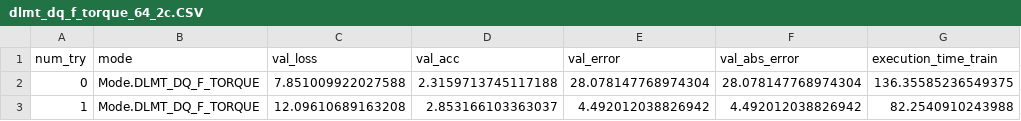
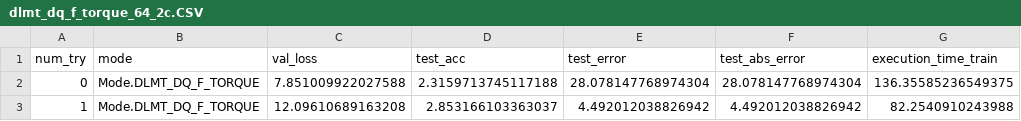
Before and after one commit to kbonnet001/shoulder, a CSV file: run/data_generation_via_point/PECM2/_Model/dlmt_dq_f_torque_64_2c/dlmt_dq_f_torque_64_2c.CSV, drawn as a sheet; only a part is shown; the diff names each change by its address in the sheet, - before the commit and + after, or states it on an @@ line.

Commit message:
debut analyse et comparaison des modeles, erreurs pour le modele DLMT_DQ_F :(

```diff
--- a/run/data_generation_via_point/PECM2/_Model/dlmt_dq_f_torque_64_2c/dlmt_dq_f_torque_64_2c.CSV
+++ b/run/data_generation_via_point/PECM2/_Model/dlmt_dq_f_torque_64_2c/dlmt_dq_f_torque_64_2c.CSV
-D1: val_acc
+D1: test_acc
-E1: val_error
+E1: test_error
-F1: val_abs_error
+F1: test_abs_error
```
Also changed, not shown: run/data_generation_via_point/PECM2/_Model/dlmt_dq_fm_64_1c/dlmt_dq_fm_64_1c.CSV, run/data_generation_via_point/PECM2/_Model/dlmt_dq_fm_64_2c/dlmt_dq_fm_64_2c.CSV, 32 other files.
